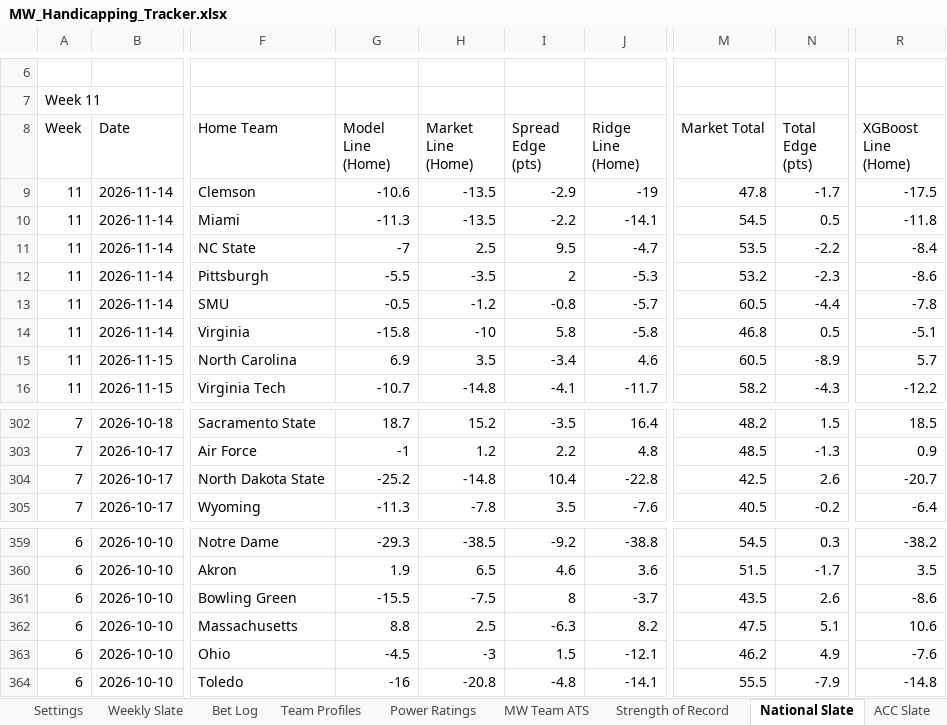
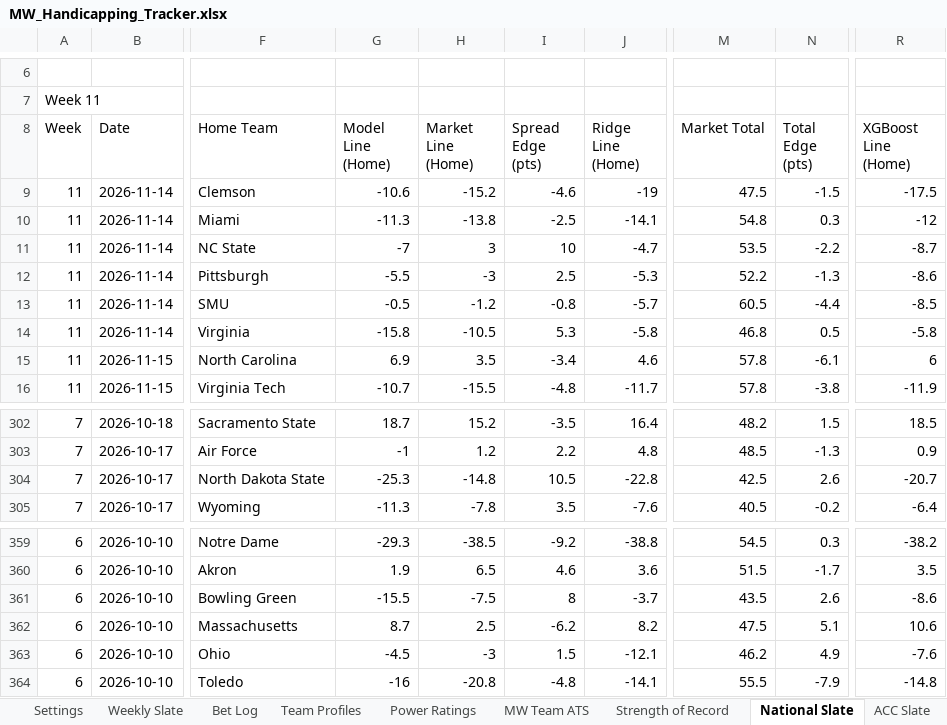
Before and after one commit to colea223/mdubcapping, an Excel workbook: excel/MW_Handicapping_Tracker.xlsx, sheet National Slate, drawn as a sheet; only a part is shown, gaps mark what is left out; values as stored, in another font and other column widths than the file's, no cell formats; the diff covers the shown part only; the diff names each change by its address in the sheet, - before the commit and + after, or states it on an @@ line.

```diff
--- a/excel/MW_Handicapping_Tracker.xlsx (sheet National Slate)
+++ b/excel/MW_Handicapping_Tracker.xlsx (sheet National Slate)
-H9 (Market Line (Home)): -13.5
+H9 (Market Line (Home)): -15.2
-I9 (Spread Edge (pts)): -2.9
+I9 (Spread Edge (pts)): -4.6
-M9 (Market Total): 47.8
+M9 (Market Total): 47.5
-N9 (Total Edge (pts)): -1.7
+N9 (Total Edge (pts)): -1.5
-H10 (Market Line (Home)): -13.5
+H10 (Market Line (Home)): -13.8
-I10 (Spread Edge (pts)): -2.2
+I10 (Spread Edge (pts)): -2.5
-M10 (Market Total): 54.5
+M10 (Market Total): 54.8
-N10 (Total Edge (pts)): 0.5
+N10 (Total Edge (pts)): 0.3
-R10 (XGBoost Line (Home)): -11.8
+R10 (XGBoost Line (Home)): -12
-H11 (Market Line (Home)): 2.5
+H11 (Market Line (Home)): 3
-I11 (Spread Edge (pts)): 9.5
+I11 (Spread Edge (pts)): 10
-R11 (XGBoost Line (Home)): -8.4
+R11 (XGBoost Line (Home)): -8.7
-H12 (Market Line (Home)): -3.5
+H12 (Market Line (Home)): -3
-I12 (Spread Edge (pts)): 2
+I12 (Spread Edge (pts)): 2.5
-M12 (Market Total): 53.2
+M12 (Market Total): 52.2
-N12 (Total Edge (pts)): -2.3
+N12 (Total Edge (pts)): -1.3
-R13 (XGBoost Line (Home)): -7.8
+R13 (XGBoost Line (Home)): -8.5
-H14 (Market Line (Home)): -10
+H14 (Market Line (Home)): -10.5
-I14 (Spread Edge (pts)): 5.8
+I14 (Spread Edge (pts)): 5.3
-R14 (XGBoost Line (Home)): -5.1
+R14 (XGBoost Line (Home)): -5.8
-M15 (Market Total): 60.5
+M15 (Market Total): 57.8
-N15 (Total Edge (pts)): -8.9
+N15 (Total Edge (pts)): -6.1
-R15 (XGBoost Line (Home)): 5.7
+R15 (XGBoost Line (Home)): 6
-H16 (Market Line (Home)): -14.8
+H16 (Market Line (Home)): -15.5
-I16 (Spread Edge (pts)): -4.1
+I16 (Spread Edge (pts)): -4.8
-M16 (Market Total): 58.2
+M16 (Market Total): 57.8
-N16 (Total Edge (pts)): -4.3
+N16 (Total Edge (pts)): -3.8
-R16 (XGBoost Line (Home)): -12.2
+R16 (XGBoost Line (Home)): -11.9
-G304 (Model Line (Home)): -25.2
+G304 (Model Line (Home)): -25.3
-I304 (Spread Edge (pts)): 10.4
+I304 (Spread Edge (pts)): 10.5
-G362 (Model Line (Home)): 8.8
+G362 (Model Line (Home)): 8.7
-I362 (Spread Edge (pts)): -6.3
+I362 (Spread Edge (pts)): -6.2
```
Also changed, not shown: 226 edited cells elsewhere in this sheet, sheet Model Comparison, sheet CLV, sheet Strength of Record, sheet Power Ratings, sheet American Athletic Slate, sheet Big Ten Slate, 10 more sheets, cell formats, 44 other files.
